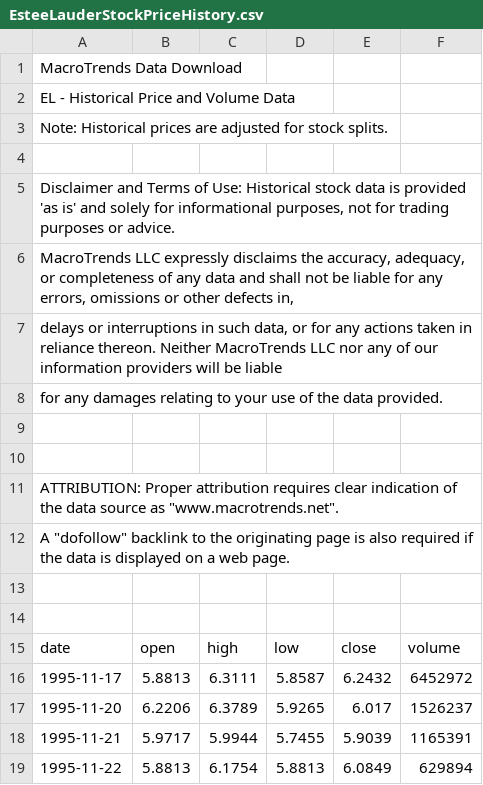
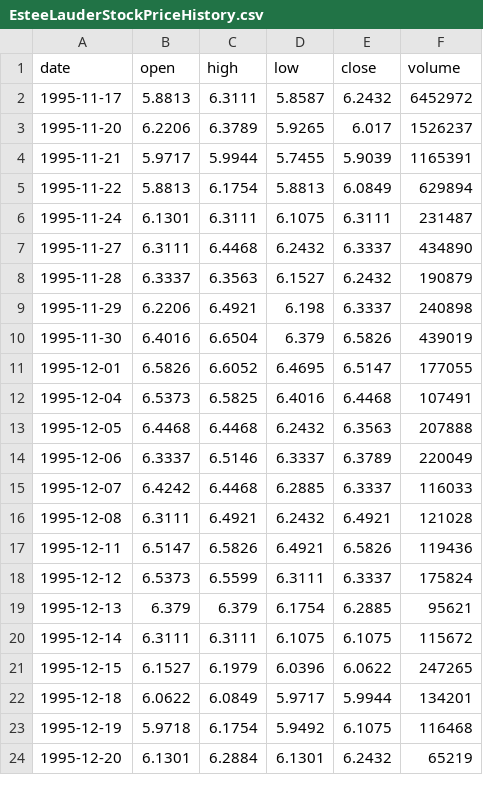
Before and after one commit to pryannapradhan/Labubus-and-Matcha, a CSV file: EsteeLauderStockPriceHistory.csv, drawn as a sheet; only a part is shown; the shorter side is filled out with more unchanged rows; the diff names each change by its address in the sheet, - before the commit and + after, or states it on an @@ line.

Commit message:
deleted header text in Estee

```diff
--- a/EsteeLauderStockPriceHistory.csv
+++ b/EsteeLauderStockPriceHistory.csv
-row 1: MacroTrends Data Download
-row 2: EL - Historical Price and Volume Data
-row 3: Note: Historical prices are adjusted for stock splits.
-row 4: (empty)
-row 5: Disclaimer and Terms of Use: Historical stock data is provided 'as is' and solely for informational purposes, not for trading purposes or advice.
-row 6: MacroTrends LLC expressly disclaims the accuracy, adequacy, or completeness of any data and shall not be liable for any errors, omissions or other defects in,
-row 7: delays or interruptions in such data, or for any actions taken in reliance thereon. Neither MacroTrends LLC nor any of our information providers will be liable
-row 8: for any damages relating to your use of the data provided.
-row 9: (empty)
-row 10: (empty)
-row 11: ATTRIBUTION: Proper attribution requires clear indication of the data source as "www.macrotrends.net".
-row 12: A "dofollow" backlink to the originating page is also required if the data is displayed on a web page.
-row 13: (empty)
-row 14: (empty)
```
Also changed, not shown: 1 other file.
